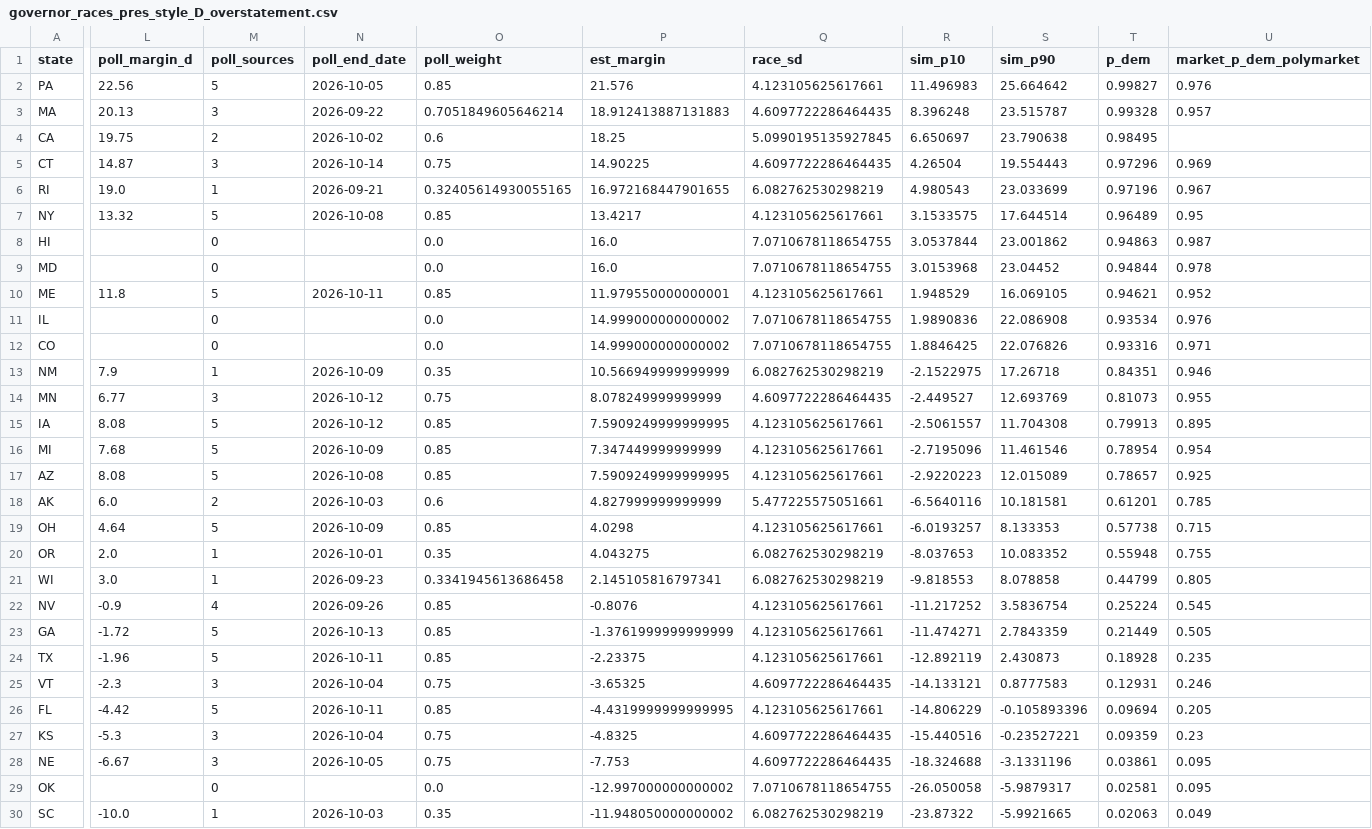
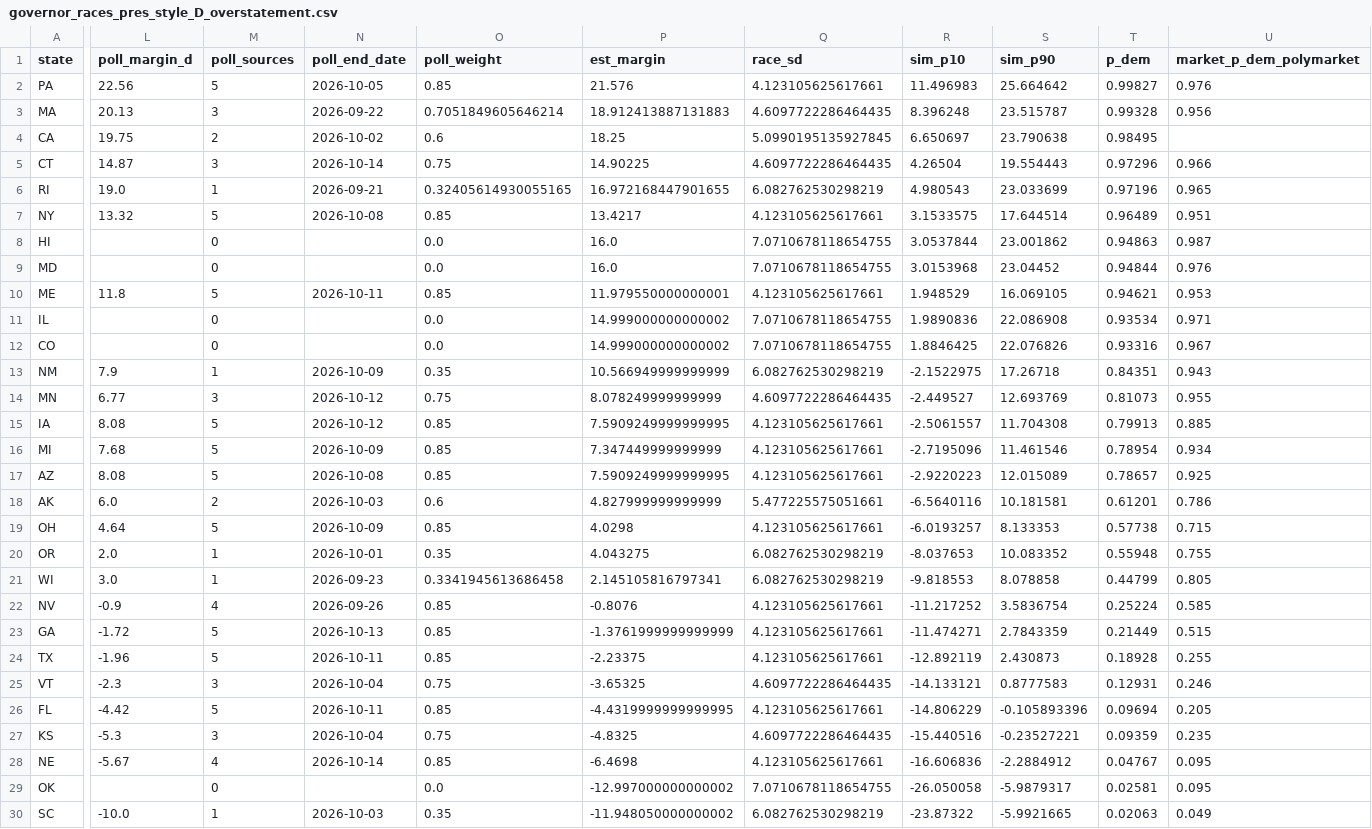
Before and after one commit to AppleLamps/grokbot-election, a CSV file: model/output/governor_races_pres_style_D_overstatement.csv, drawn as a sheet; only a part is shown, gaps mark what is left out; the diff covers the shown part only; the diff names each change by its address in the sheet, - before the commit and + after, or states it on an @@ line.

```diff
--- a/model/output/governor_races_pres_style_D_overstatement.csv
+++ b/model/output/governor_races_pres_style_D_overstatement.csv
-U3 (market_p_dem_polymarket): 0.957
+U3 (market_p_dem_polymarket): 0.956
-U5 (market_p_dem_polymarket): 0.969
+U5 (market_p_dem_polymarket): 0.966
-U6 (market_p_dem_polymarket): 0.967
+U6 (market_p_dem_polymarket): 0.965
-U7 (market_p_dem_polymarket): 0.95
+U7 (market_p_dem_polymarket): 0.951
-U9 (market_p_dem_polymarket): 0.978
+U9 (market_p_dem_polymarket): 0.976
-U10 (market_p_dem_polymarket): 0.952
+U10 (market_p_dem_polymarket): 0.953
-U11 (market_p_dem_polymarket): 0.976
+U11 (market_p_dem_polymarket): 0.971
-U12 (market_p_dem_polymarket): 0.971
+U12 (market_p_dem_polymarket): 0.967
-U13 (market_p_dem_polymarket): 0.946
+U13 (market_p_dem_polymarket): 0.943
-U15 (market_p_dem_polymarket): 0.895
+U15 (market_p_dem_polymarket): 0.885
-U16 (market_p_dem_polymarket): 0.954
+U16 (market_p_dem_polymarket): 0.934
-U18 (market_p_dem_polymarket): 0.785
+U18 (market_p_dem_polymarket): 0.786
-U22 (market_p_dem_polymarket): 0.545
+U22 (market_p_dem_polymarket): 0.585
-U23 (market_p_dem_polymarket): 0.505
+U23 (market_p_dem_polymarket): 0.515
-U24 (market_p_dem_polymarket): 0.235
+U24 (market_p_dem_polymarket): 0.255
-U27 (market_p_dem_polymarket): 0.23
+U27 (market_p_dem_polymarket): 0.235
-L28 (poll_margin_d): -6.67
+L28 (poll_margin_d): -5.67
-M28 (poll_sources): 3
+M28 (poll_sources): 4
-N28 (poll_end_date): 2026-10-05
+N28 (poll_end_date): 2026-10-14
-O28 (poll_weight): 0.75
+O28 (poll_weight): 0.85
-P28 (est_margin): -7.753
+P28 (est_margin): -6.4698
-Q28 (race_sd): 4.6097722286464435
+Q28 (race_sd): 4.123105625617661
-R28 (sim_p10): -18.324688
+R28 (sim_p10): -16.606836
-S28 (sim_p90): -3.1331196
+S28 (sim_p90): -2.2884912
-T28 (p_dem): 0.03861
+T28 (p_dem): 0.04767
```
Also changed, not shown: 17 edited cells elsewhere in this file, model/data/governor_races.csv, model/output/governor_race_probabilities_all_scenarios.csv, 43 other files.
